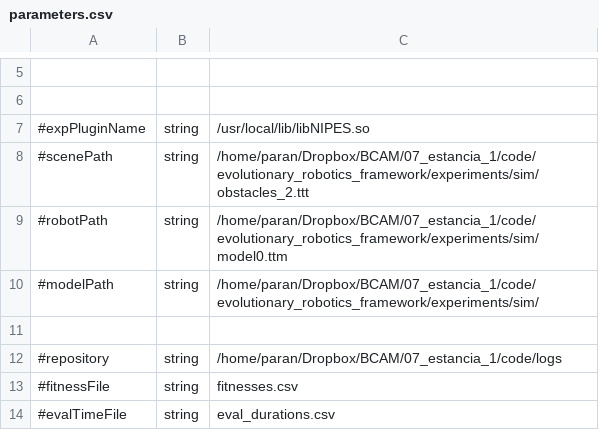
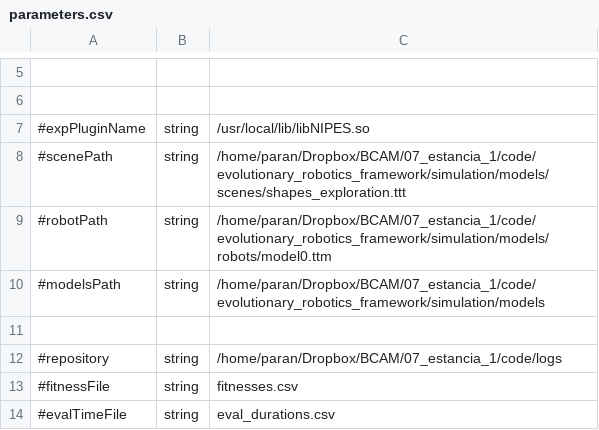
Before and after one commit to EtorArza/ESNOF, a CSV file: experiments/nipes/parameters.csv, drawn as a sheet; only a part is shown, gaps mark what is left out.

Commit message:
cluster experiment working

```diff
--- a/experiments/nipes/parameters.csv
+++ b/experiments/nipes/parameters.csv
@@ -7,5 +7,5 @@
 #expPluginName,string,/usr/local/lib/libNIPES.so
-#scenePath,string,/home/paran/Dropbox/BCAM/07_estancia_1/code/evolutionary_robotics_framework/experiments/sim/obstacles_2.ttt
-#robotPath,string,/home/paran/Dropbox/BCAM/07_estancia_1/code/evolutionary_robotics_framework/experiments/sim/model0.ttm
-#modelPath,string,/home/paran/Dropbox/BCAM/07_estancia_1/code/evolutionary_robotics_framework/experiments/sim/
+#scenePath,string,/home/paran/Dropbox/BCAM/07_estancia_1/code/evolutionary_robotics_framework/simulation/models/scenes/shapes_exploration.ttt
+#robotPath,string,/home/paran/Dropbox/BCAM/07_estancia_1/code/evolutionary_robotics_framework/simulation/models/robots/model0.ttm
+#modelsPath,string,/home/paran/Dropbox/BCAM/07_estancia_1/code/evolutionary_robotics_framework/simulation/models
 
```
Also changed, not shown: 5 other files.
